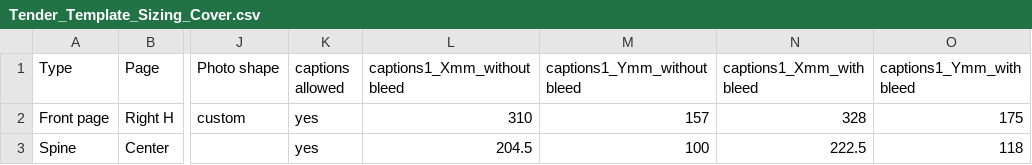
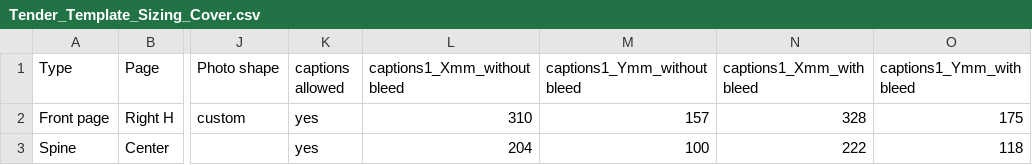
Before and after one commit to aevia-design/aevia-test, a CSV file: assets/Template_Tender/Tender_Template_Sizing_Cover.csv, drawn as a sheet; only a part is shown, gaps mark what is left out; the diff names each change by its address in the sheet, - before the commit and + after, or states it on an @@ line.

```diff
--- a/assets/Template_Tender/Tender_Template_Sizing_Cover.csv
+++ b/assets/Template_Tender/Tender_Template_Sizing_Cover.csv
-L3 (captions1_Xmm_without bleed): 204.5
+L3 (captions1_Xmm_without bleed): 204
-N3 (captions1_Xmm_with bleed): 222.5
+N3 (captions1_Xmm_with bleed): 222
```
Also changed, not shown: 2 other files.
